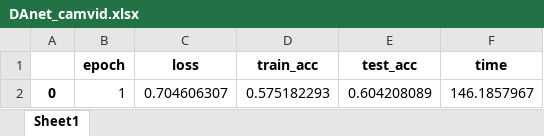
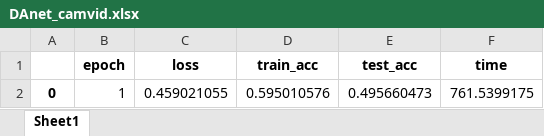
Before and after one commit to UnderTurrets/HeightDriven_DoubleAttentions_Net, an Excel workbook: res/DAnet_camvid.xlsx, sheet Sheet1, drawn as a sheet; values as stored, in another font and other column widths than the file's, no borders; the diff names each change by its address in the sheet, - before the commit and + after, or states it on an @@ line.

```diff
--- a/res/DAnet_camvid.xlsx (sheet Sheet1)
+++ b/res/DAnet_camvid.xlsx (sheet Sheet1)
-C2 (loss): 0.704606307
+C2 (loss): 0.459021055
-D2 (train_acc): 0.575182293
+D2 (train_acc): 0.595010576
-E2 (test_acc): 0.604208089
+E2 (test_acc): 0.495660473
-F2 (time): 146.1857967
+F2 (time): 761.5399175
```
Also changed, not shown: 8 other files.
